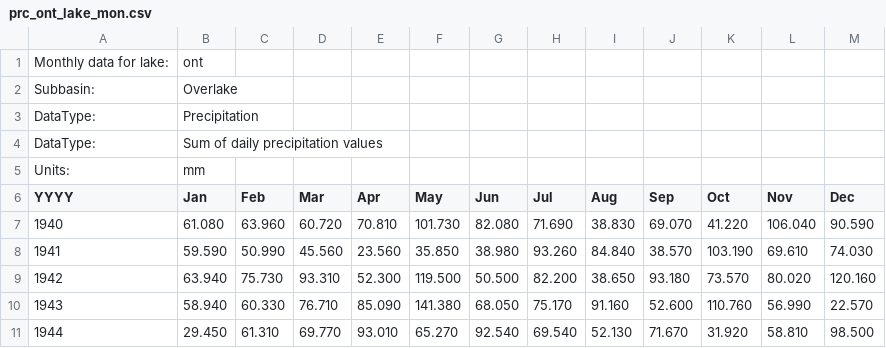
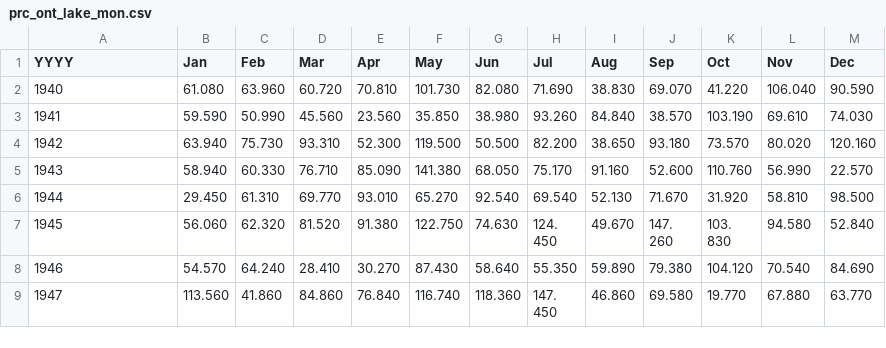
Before and after one commit to EmilioD19/Math-42-Final-Project, a CSV file: prc_ont_lake_mon.csv, drawn as a sheet; only a part is shown; the shorter side is filled out with more unchanged rows; the diff names each change by its address in the sheet, - before the commit and + after, or states it on an @@ line.

Commit message:
Update prc_ont_lake_mon.csv

```diff
--- a/prc_ont_lake_mon.csv
+++ b/prc_ont_lake_mon.csv
-row 1: Monthly data for lake: | ont
-row 2: Subbasin: | Overlake
-row 3: DataType: | Precipitation
-row 4: DataType: | Sum of daily precipitation values
-row 5: Units: | mm
```
